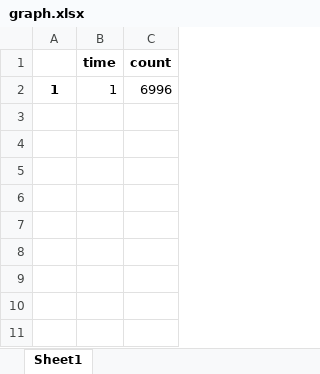
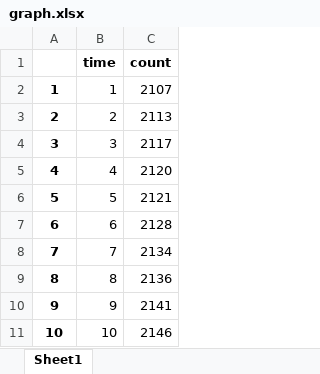
Before and after one commit to varunakantha/AIRobit, an Excel workbook: Data/graph.xlsx, sheet Sheet1, drawn as a sheet; values as stored, in another font and other column widths than the file's, no borders; the diff names each change by its address in the sheet, - before the commit and + after, or states it on an @@ line.

```diff
--- a/Data/graph.xlsx (sheet Sheet1)
+++ b/Data/graph.xlsx (sheet Sheet1)
-C2 (count): 6996
+C2 (count): 2107
+row 3: 2 | 2 | 2113
+row 4: 3 | 3 | 2117
+row 5: 4 | 4 | 2120
+row 6: 5 | 5 | 2121
+row 7: 6 | 6 | 2128
+row 8: 7 | 7 | 2134
+row 9: 8 | 8 | 2136
+row 10: 9 | 9 | 2141
+row 11: 10 | 10 | 2146
```
Also changed, not shown: 18 other files.
